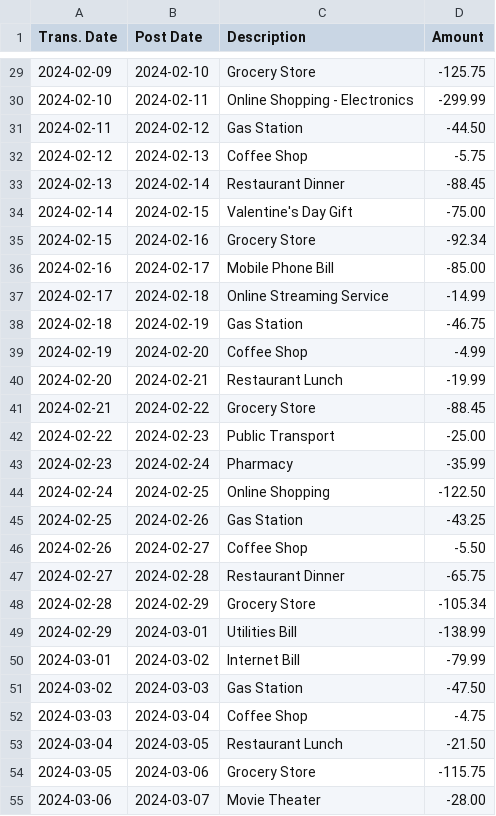
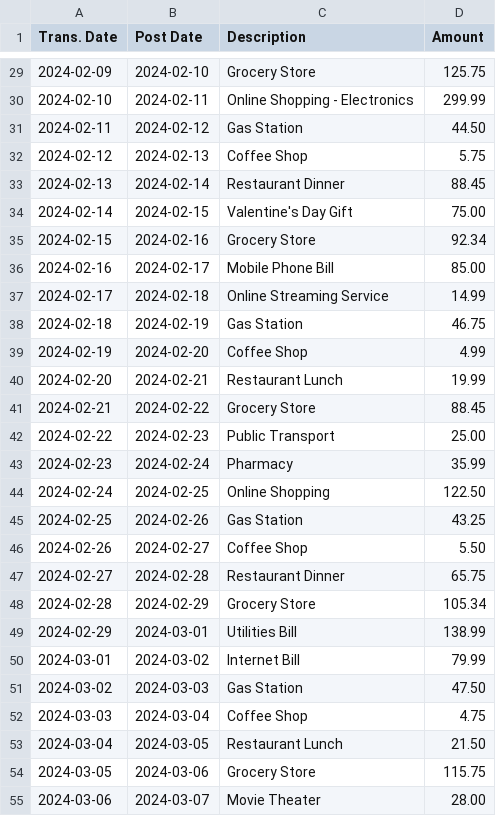
Before and after one commit to elcIdeal/AdvPmProject, a CSV file: frontend/public/sample_transactions.csv, drawn as a sheet; only a part is shown, gaps mark what is left out; the diff covers the shown part only.

```diff
--- a/frontend/public/sample_transactions.csv
+++ b/frontend/public/sample_transactions.csv
@@ -29,27 +29,27 @@ Trans. Date,Post Date,Description,Amount
-2024-02-09,2024-02-10,Grocery Store,-125.75
-2024-02-10,2024-02-11,Online Shopping - Electronics,-299.99
-2024-02-11,2024-02-12,Gas Station,-44.50
-2024-02-12,2024-02-13,Coffee Shop,-5.75
-2024-02-13,2024-02-14,Restaurant Dinner,-88.45
-2024-02-14,2024-02-15,Valentine's Day Gift,-75.00
-2024-02-15,2024-02-16,Grocery Store,-92.34
-2024-02-16,2024-02-17,Mobile Phone Bill,-85.00
-2024-02-17,2024-02-18,Online Streaming Service,-14.99
-2024-02-18,2024-02-19,Gas Station,-46.75
-2024-02-19,2024-02-20,Coffee Shop,-4.99
-2024-02-20,2024-02-21,Restaurant Lunch,-19.99
-2024-02-21,2024-02-22,Grocery Store,-88.45
-2024-02-22,2024-02-23,Public Transport,-25.00
-2024-02-23,2024-02-24,Pharmacy,-35.99
-2024-02-24,2024-02-25,Online Shopping,-122.50
-2024-02-25,2024-02-26,Gas Station,-43.25
-2024-02-26,2024-02-27,Coffee Shop,-5.50
-2024-02-27,2024-02-28,Restaurant Dinner,-65.75
-2024-02-28,2024-02-29,Grocery Store,-105.34
-2024-02-29,2024-03-01,Utilities Bill,-138.99
-2024-03-01,2024-03-02,Internet Bill,-79.99
-2024-03-02,2024-03-03,Gas Station,-47.50
-2024-03-03,2024-03-04,Coffee Shop,-4.75
-2024-03-04,2024-03-05,Restaurant Lunch,-21.50
-2024-03-05,2024-03-06,Grocery Store,-115.75
-2024-03-06,2024-03-07,Movie Theater,-28.00
+2024-02-09,2024-02-10,Grocery Store,125.75
+2024-02-10,2024-02-11,Online Shopping - Electronics,299.99
+2024-02-11,2024-02-12,Gas Station,44.50
+2024-02-12,2024-02-13,Coffee Shop,5.75
+2024-02-13,2024-02-14,Restaurant Dinner,88.45
+2024-02-14,2024-02-15,Valentine's Day Gift,75.00
+2024-02-15,2024-02-16,Grocery Store,92.34
+2024-02-16,2024-02-17,Mobile Phone Bill,85.00
+2024-02-17,2024-02-18,Online Streaming Service,14.99
+2024-02-18,2024-02-19,Gas Station,46.75
+2024-02-19,2024-02-20,Coffee Shop,4.99
+2024-02-20,2024-02-21,Restaurant Lunch,19.99
+2024-02-21,2024-02-22,Grocery Store,88.45
+2024-02-22,2024-02-23,Public Transport,25.00
+2024-02-23,2024-02-24,Pharmacy,35.99
+2024-02-24,2024-02-25,Online Shopping,122.50
+2024-02-25,2024-02-26,Gas Station,43.25
+2024-02-26,2024-02-27,Coffee Shop,5.50
+2024-02-27,2024-02-28,Restaurant Dinner,65.75
+2024-02-28,2024-02-29,Grocery Store,105.34
+2024-02-29,2024-03-01,Utilities Bill,138.99
+2024-03-01,2024-03-02,Internet Bill,79.99
+2024-03-02,2024-03-03,Gas Station,47.50
+2024-03-03,2024-03-04,Coffee Shop,4.75
+2024-03-04,2024-03-05,Restaurant Lunch,21.50
+2024-03-05,2024-03-06,Grocery Store,115.75
+2024-03-06,2024-03-07,Movie Theater,28.00
```
Also changed, not shown: 52 edited cells elsewhere in this file, 25 other files.
